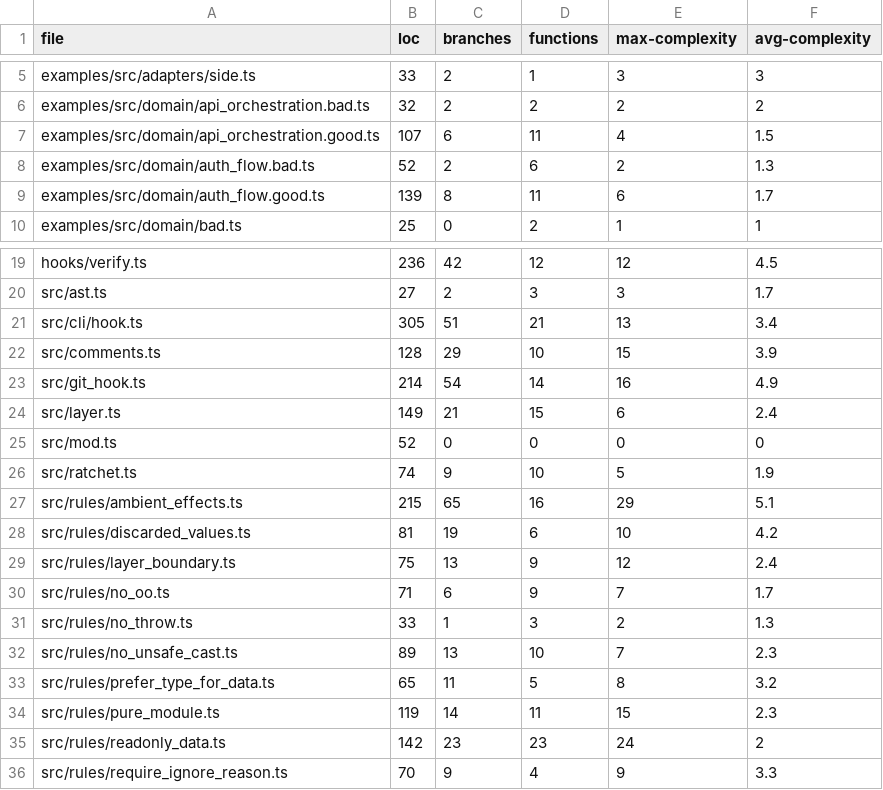
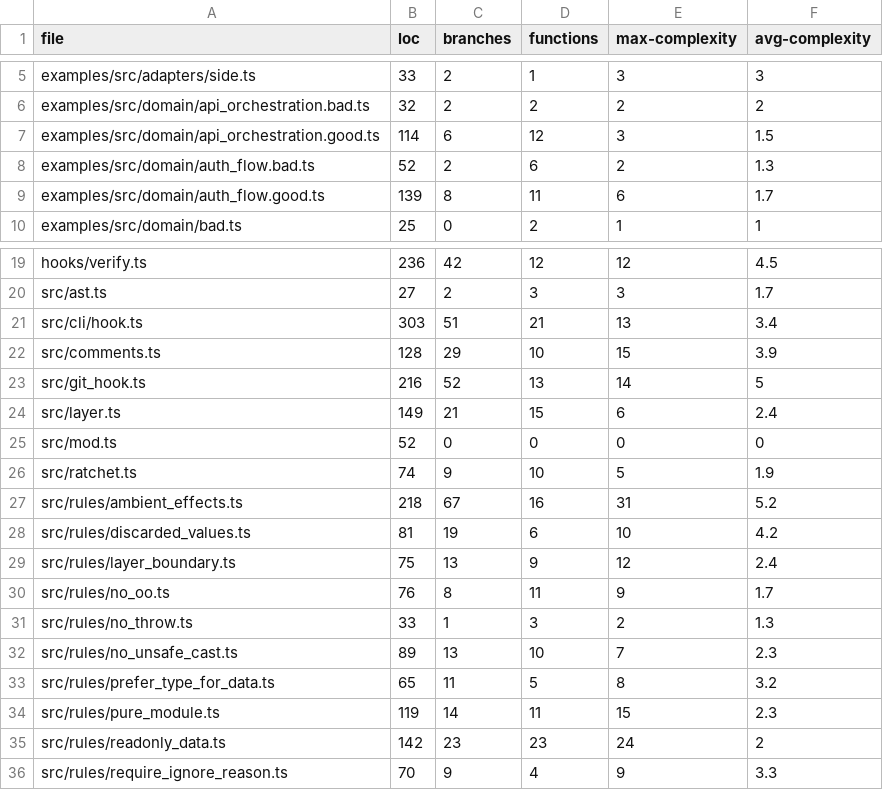
Before and after one commit to srdjan/light-fp-lint, a TSV file: plans/measurements.tsv, drawn as a sheet; only a part is shown, gaps mark what is left out; the diff covers the shown part only.

```diff
--- a/plans/measurements.tsv
+++ b/plans/measurements.tsv
@@ -6,3 +6,3 @@ examples/src/adapters/side.ts	33	2	1	3	3
 examples/src/domain/api_orchestration.bad.ts	32	2	2	2	2
-examples/src/domain/api_orchestration.good.ts	107	6	11	4	1.5
+examples/src/domain/api_orchestration.good.ts	114	6	12	3	1.5
 examples/src/domain/auth_flow.bad.ts	52	2	6	2	1.3
@@ -20,5 +20,5 @@ hooks/verify.ts	236	42	12	12	4.5
 src/ast.ts	27	2	3	3	1.7
-src/cli/hook.ts	305	51	21	13	3.4
+src/cli/hook.ts	303	51	21	13	3.4
 src/comments.ts	128	29	10	15	3.9
-src/git_hook.ts	214	54	14	16	4.9
+src/git_hook.ts	216	52	13	14	5
 src/layer.ts	149	21	15	6	2.4
@@ -26,6 +26,6 @@ src/mod.ts	52	0	0	0	0
 src/ratchet.ts	74	9	10	5	1.9
-src/rules/ambient_effects.ts	215	65	16	29	5.1
+src/rules/ambient_effects.ts	218	67	16	31	5.2
 src/rules/discarded_values.ts	81	19	6	10	4.2
 src/rules/layer_boundary.ts	75	13	9	12	2.4
-src/rules/no_oo.ts	71	6	9	7	1.7
+src/rules/no_oo.ts	76	8	11	9	1.7
 src/rules/no_throw.ts	33	1	3	2	1.3
```
Also changed, not shown: 2 added rows and 29 edited cells elsewhere in this file, plans/hotspots.tsv, 13 other files.
